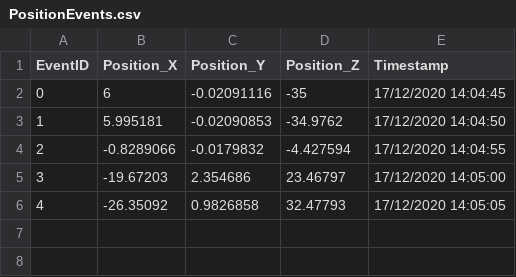
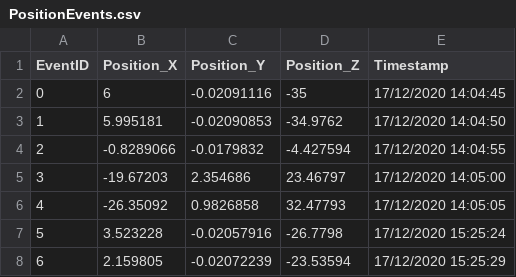
Before and after one commit to lucho1/GameAnalyticsRepo, a CSV file: Assets/CSV/PositionEvents.csv, drawn as a sheet; the diff names each change by its address in the sheet, - before the commit and + after, or states it on an @@ line.

Commit message:
Added hooks on every event

```diff
--- a/Assets/CSV/PositionEvents.csv
+++ b/Assets/CSV/PositionEvents.csv
+row 7: 5 | 3.523228 | -0.02057916 | -26.7798 | 17/12/2020 15:25:24
+row 8: 6 | 2.159805 | -0.02072239 | -23.53594 | 17/12/2020 15:25:29
```
Also changed, not shown: 1 other file.
